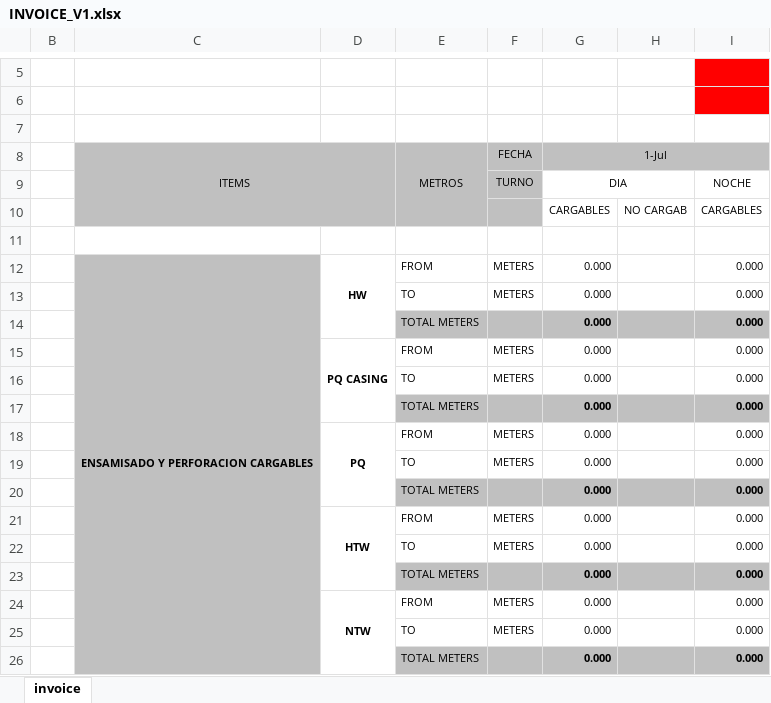
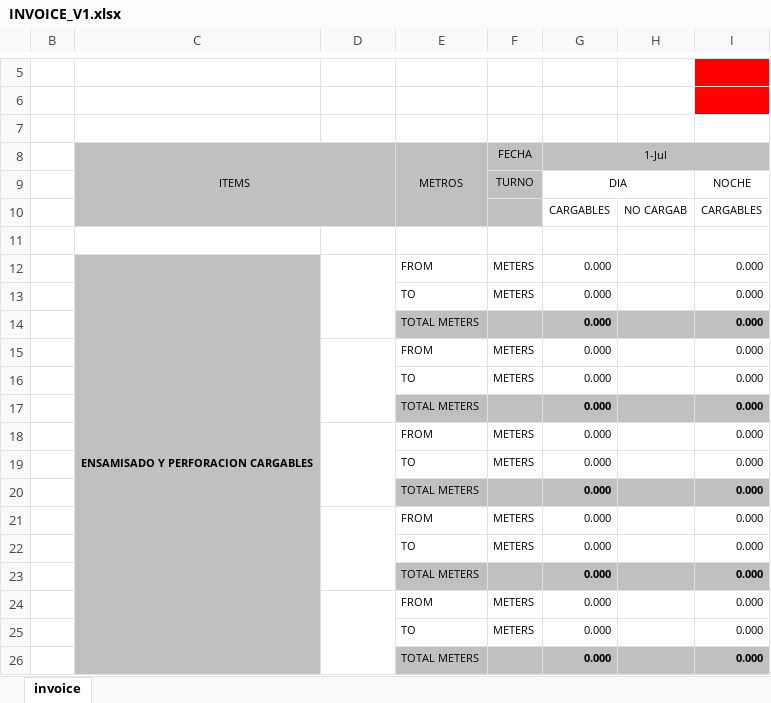
Before and after one commit to kluanecol/Facturacion, an Excel workbook: public/excel_templates/INVOICE_V1.xlsx, sheet invoice, drawn as a sheet; only a part is shown, gaps mark what is left out; values as stored, in another font and other column widths than the file's, no borders; charts and pictures and conditional formats not drawn; the diff names each change by its address in the sheet, - before the commit and + after, or states it on an @@ line.

```diff
--- a/public/excel_templates/INVOICE_V1.xlsx (sheet invoice)
+++ b/public/excel_templates/INVOICE_V1.xlsx (sheet invoice)
-D12: HW
+D12: (empty)
-D15: PQ CASING
+D15: (empty)
-D18: PQ
+D18: (empty)
-D21: HTW
+D21: (empty)
-D24: NTW
+D24: (empty)
```
Also changed, not shown: 2 other files.
